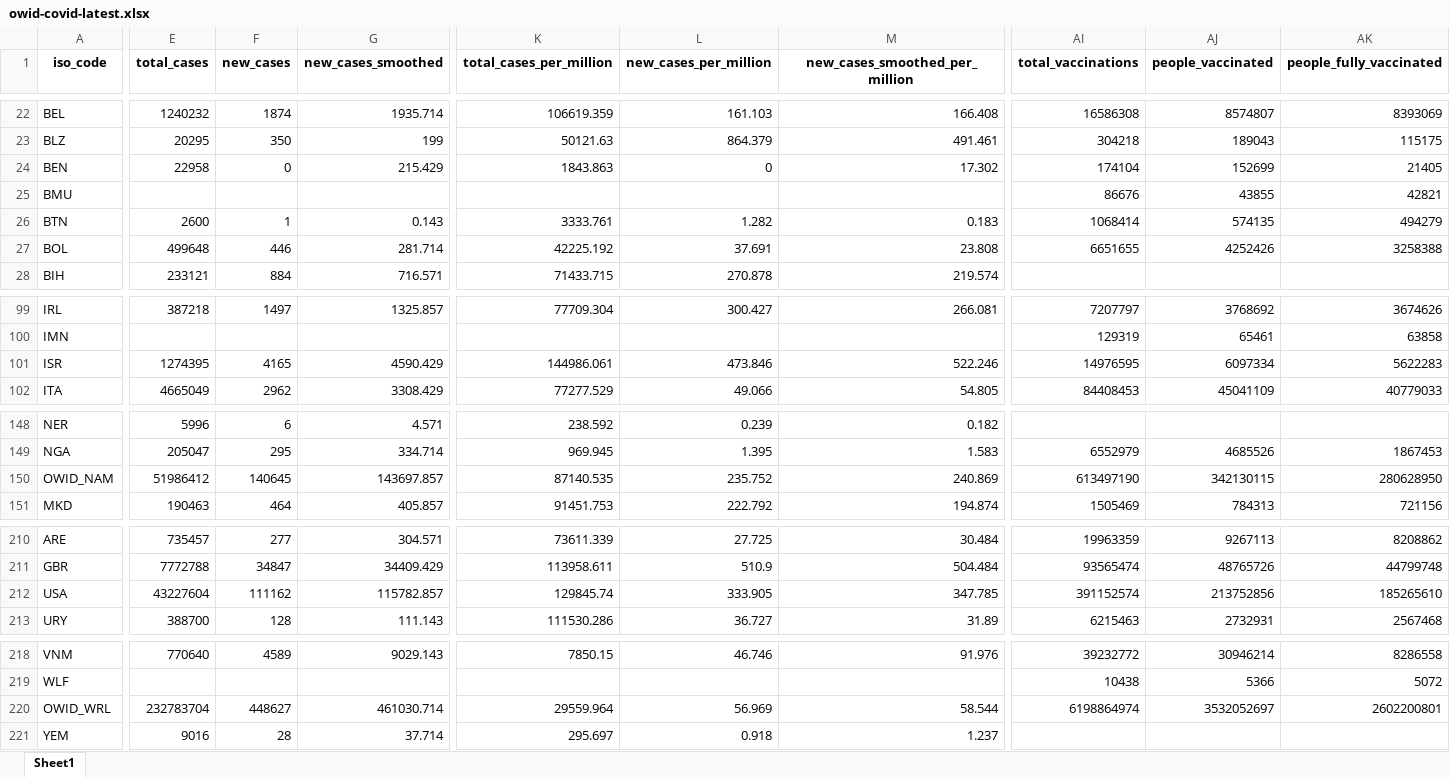
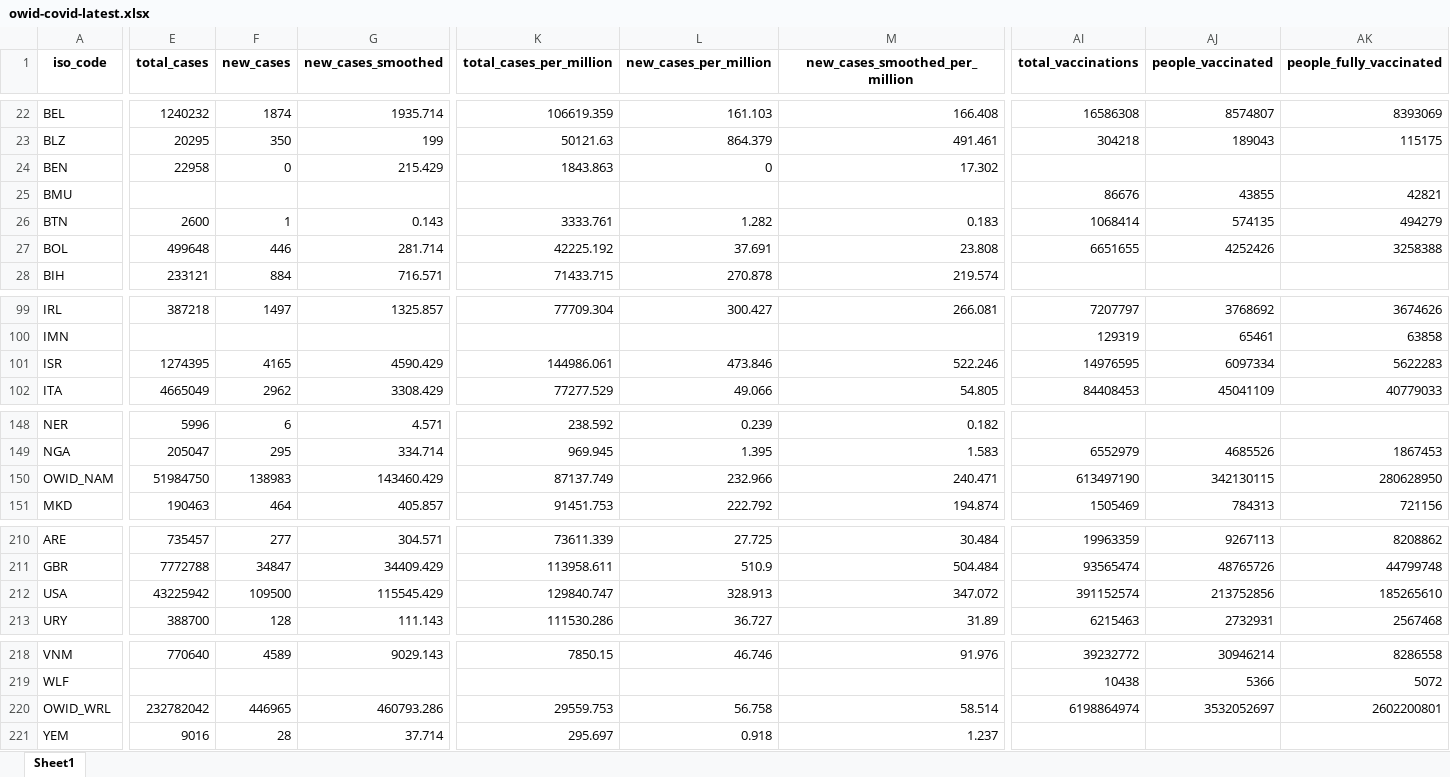
Before and after one commit to upamapsb/Upama, an Excel workbook: public/data/latest/owid-covid-latest.xlsx, sheet Sheet1, drawn as a sheet; only a part is shown, gaps mark what is left out; values as stored, in another font and other column widths than the file's, no borders; the diff covers the shown part only; the diff names each change by its address in the sheet, - before the commit and + after, or states it on an @@ line.

```diff
--- a/public/data/latest/owid-covid-latest.xlsx (sheet Sheet1)
+++ b/public/data/latest/owid-covid-latest.xlsx (sheet Sheet1)
-AI24 (total_vaccinations): 174104
+AI24 (total_vaccinations): (empty)
-AJ24 (people_vaccinated): 152699
+AJ24 (people_vaccinated): (empty)
-AK24 (people_fully_vaccinated): 21405
+AK24 (people_fully_vaccinated): (empty)
-E150 (total_cases): 51986412
+E150 (total_cases): 51984750
-F150 (new_cases): 140645
+F150 (new_cases): 138983
-G150 (new_cases_smoothed): 143697.857
+G150 (new_cases_smoothed): 143460.429
-K150 (total_cases_per_million): 87140.535
+K150 (total_cases_per_million): 87137.749
-L150 (new_cases_per_million): 235.752
+L150 (new_cases_per_million): 232.966
-M150 (new_cases_smoothed_per_million): 240.869
+M150 (new_cases_smoothed_per_million): 240.471
-E212 (total_cases): 43227604
+E212 (total_cases): 43225942
-F212 (new_cases): 111162
+F212 (new_cases): 109500
-G212 (new_cases_smoothed): 115782.857
+G212 (new_cases_smoothed): 115545.429
-K212 (total_cases_per_million): 129845.74
+K212 (total_cases_per_million): 129840.747
-L212 (new_cases_per_million): 333.905
+L212 (new_cases_per_million): 328.913
-M212 (new_cases_smoothed_per_million): 347.785
+M212 (new_cases_smoothed_per_million): 347.072
-E220 (total_cases): 232783704
+E220 (total_cases): 232782042
-F220 (new_cases): 448627
+F220 (new_cases): 446965
-G220 (new_cases_smoothed): 461030.714
+G220 (new_cases_smoothed): 460793.286
-K220 (total_cases_per_million): 29559.964
+K220 (total_cases_per_million): 29559.753
-L220 (new_cases_per_million): 56.969
+L220 (new_cases_per_million): 56.758
-M220 (new_cases_smoothed_per_million): 58.544
+M220 (new_cases_smoothed_per_million): 58.514
```
Also changed, not shown: 14 edited cells elsewhere in this sheet, 22 other files.
